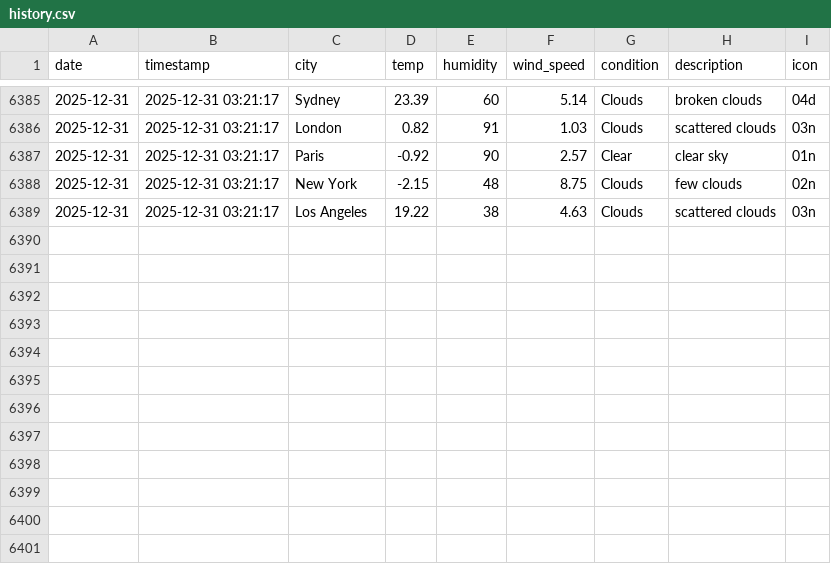
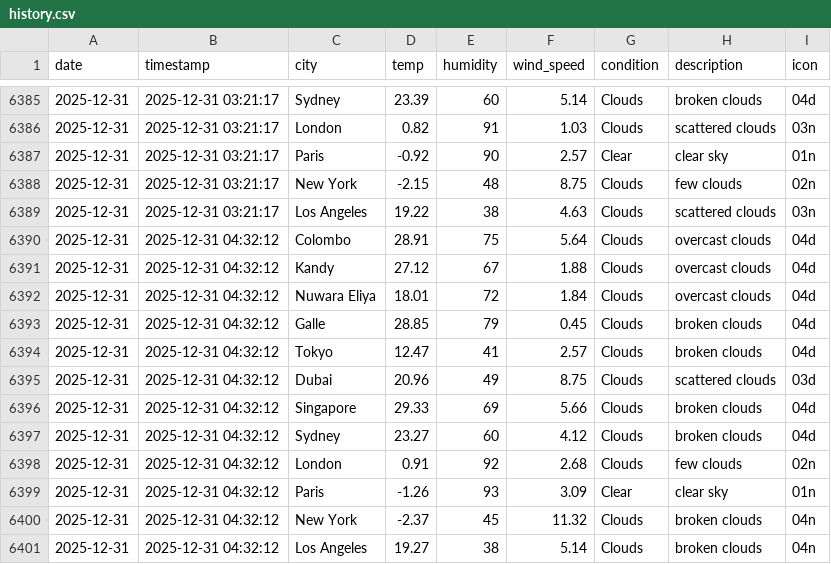
Before and after one commit to AtheequeFurkhan/Aero, a CSV file: data/history.csv, drawn as a sheet; only a part is shown, gaps mark what is left out; the diff names each change by its address in the sheet, - before the commit and + after, or states it on an @@ line.

```diff
--- a/data/history.csv
+++ b/data/history.csv
+row 6390: 2025-12-31 | 2025-12-31 04:32:12 | Colombo | 28.91 | 75 | 5.64 | Clouds | overcast clouds | 04d
+row 6391: 2025-12-31 | 2025-12-31 04:32:12 | Kandy | 27.12 | 67 | 1.88 | Clouds | overcast clouds | 04d
+row 6392: 2025-12-31 | 2025-12-31 04:32:12 | Nuwara Eliya | 18.01 | 72 | 1.84 | Clouds | overcast clouds | 04d
+row 6393: 2025-12-31 | 2025-12-31 04:32:12 | Galle | 28.85 | 79 | 0.45 | Clouds | broken clouds | 04d
+row 6394: 2025-12-31 | 2025-12-31 04:32:12 | Tokyo | 12.47 | 41 | 2.57 | Clouds | broken clouds | 04d
+row 6395: 2025-12-31 | 2025-12-31 04:32:12 | Dubai | 20.96 | 49 | 8.75 | Clouds | scattered clouds | 03d
+row 6396: 2025-12-31 | 2025-12-31 04:32:12 | Singapore | 29.33 | 69 | 5.66 | Clouds | broken clouds | 04d
+row 6397: 2025-12-31 | 2025-12-31 04:32:12 | Sydney | 23.27 | 60 | 4.12 | Clouds | broken clouds | 04d
+row 6398: 2025-12-31 | 2025-12-31 04:32:12 | London | 0.91 | 92 | 2.68 | Clouds | few clouds | 02n
+row 6399: 2025-12-31 | 2025-12-31 04:32:12 | Paris | -1.26 | 93 | 3.09 | Clear | clear sky | 01n
+row 6400: 2025-12-31 | 2025-12-31 04:32:12 | New York | -2.37 | 45 | 11.32 | Clouds | broken clouds | 04n
+row 6401: 2025-12-31 | 2025-12-31 04:32:12 | Los Angeles | 19.27 | 38 | 5.14 | Clouds | broken clouds | 04n
```
Also changed, not shown: 3 other files.
